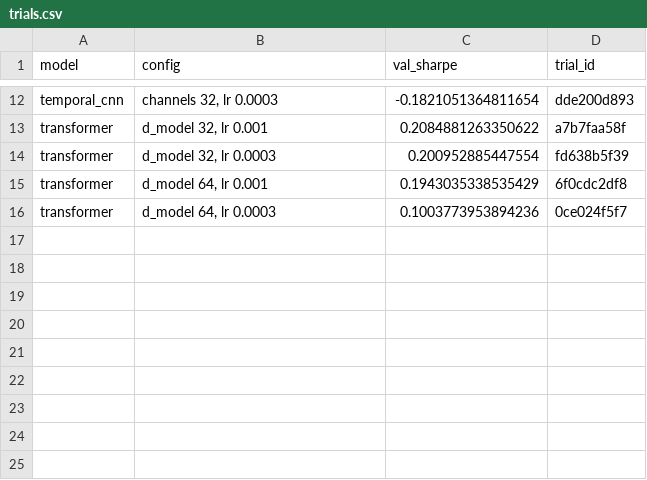
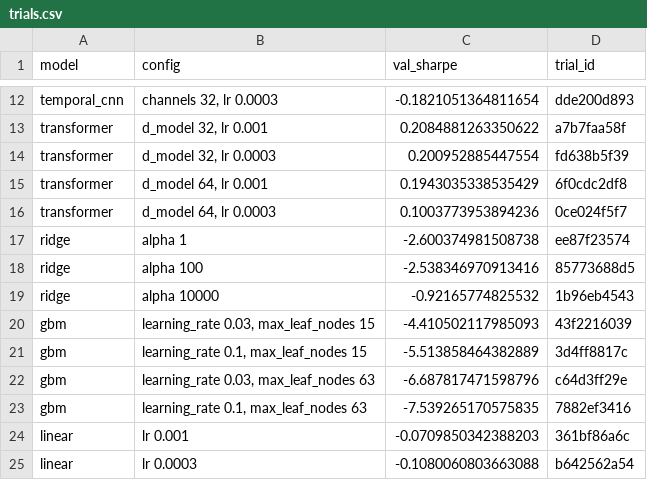
Before and after one commit to Amay-M-Nair/Sharpee, a CSV file: reports/dashboard/trials.csv, drawn as a sheet; only a part is shown, gaps mark what is left out; the diff names each change by its address in the sheet, - before the commit and + after, or states it on an @@ line.

Commit message:
Export the baselines to the dashboard data and label every trial type

```diff
--- a/reports/dashboard/trials.csv
+++ b/reports/dashboard/trials.csv
+row 17: ridge | alpha 1 | -2.600374981508738 | ee87f23574
+row 18: ridge | alpha 100 | -2.538346970913416 | 85773688d5
+row 19: ridge | alpha 10000 | -0.92165774825532 | 1b96eb4543
+row 20: gbm | learning_rate 0.03, max_leaf_nodes 15 | -4.410502117985093 | 43f2216039
+row 21: gbm | learning_rate 0.1, max_leaf_nodes 15 | -5.513858464382889 | 3d4ff8817c
+row 22: gbm | learning_rate 0.03, max_leaf_nodes 63 | -6.687817471598796 | c64d3ff29e
+row 23: gbm | learning_rate 0.1, max_leaf_nodes 63 | -7.539265170575835 | 7882ef3416
+row 24: linear | lr 0.001 | -0.0709850342388203 | 361bf86a6c
+row 25: linear | lr 0.0003 | -0.1080060803663088 | b642562a54
```
Also changed, not shown: 5 other files.
